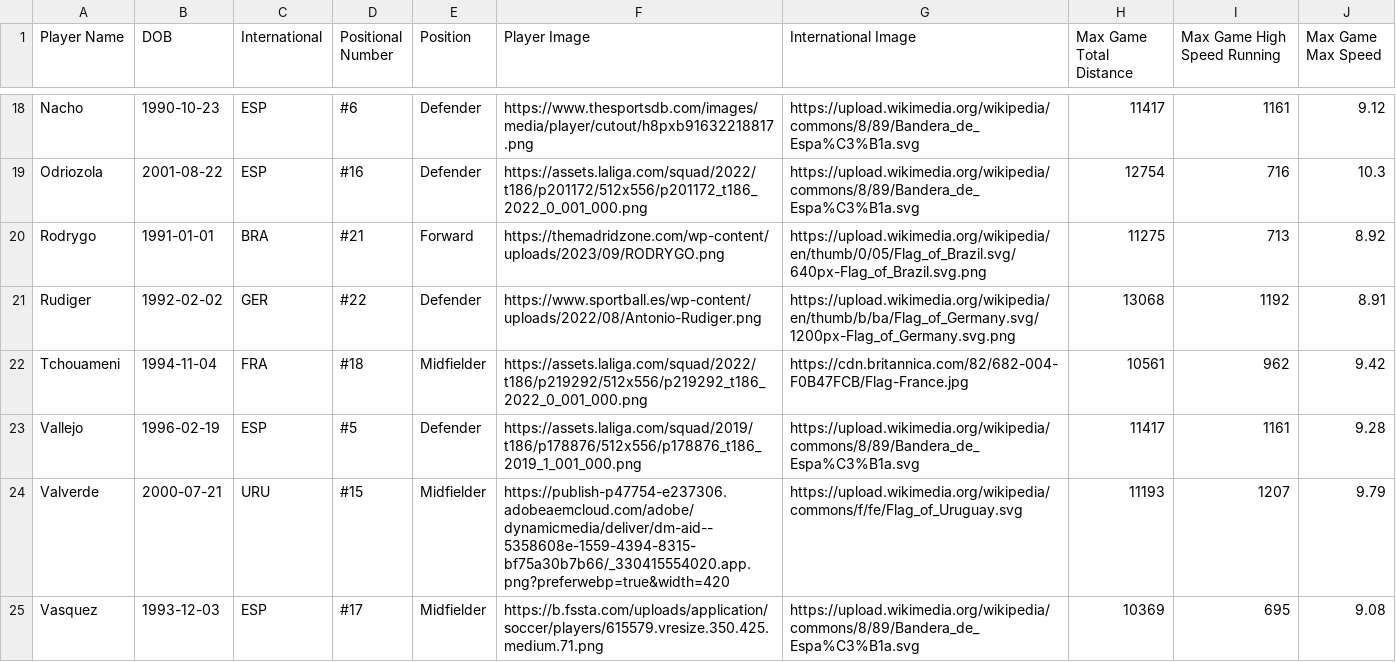
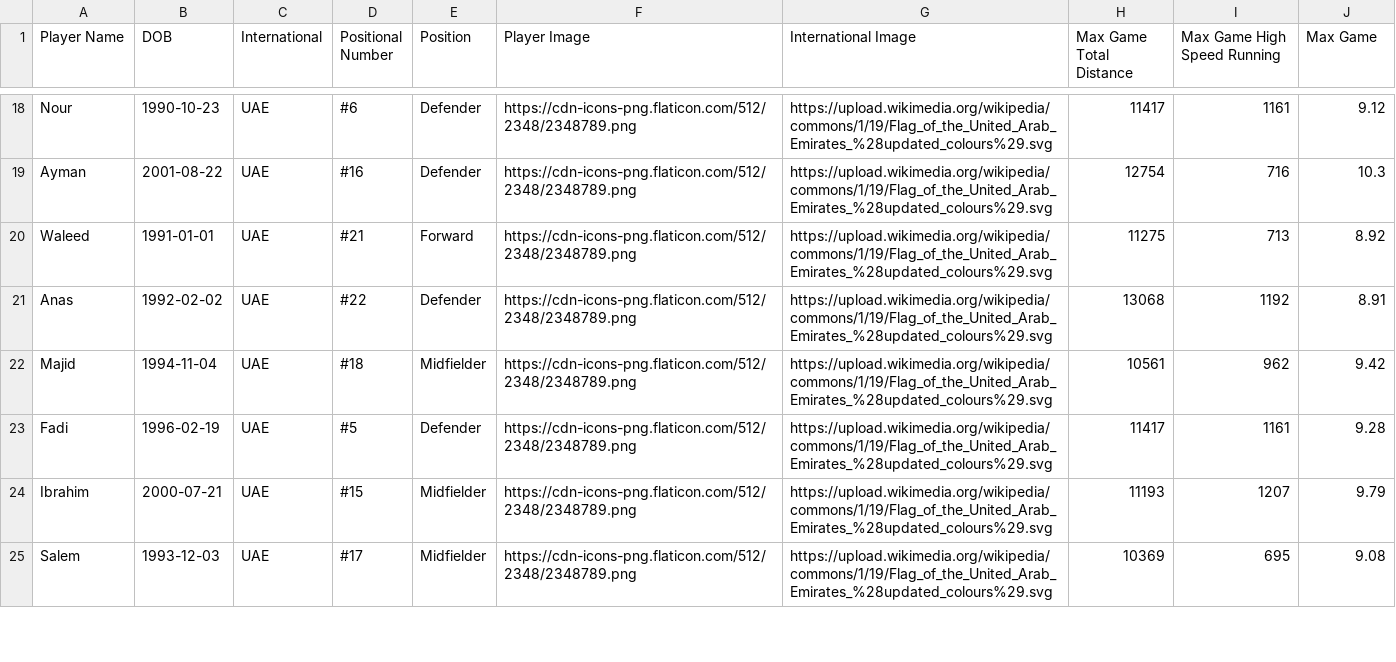
Before and after one commit to MarwanAshraf22/Sports-Analytics-Streamlit, a CSV file: data/roster_preprocessed.csv, drawn as a sheet; only a part is shown, gaps mark what is left out; the diff covers the shown part only; the diff names each change by its address in the sheet, - before the commit and + after, or states it on an @@ line.

```diff
--- a/data/roster_preprocessed.csv
+++ b/data/roster_preprocessed.csv
-J1: Max Game Max Speed
+J1: Max Game
-A18 (Player Name): Nacho
+A18 (Player Name): Nour
-C18:C19 (International): ESP
+C18:C19 (International): UAE
-F18 (Player Image): https://www.thesportsdb.com/images/media/player/cutout/h8pxb91632218817.png
+F18 (Player Image): https://cdn-icons-png.flaticon.com/512/2348/2348789.png
-G18:G19 (International Image): https://upload.wikimedia.org/wikipedia/commons/8/89/Bandera_de_Espa%C3%B1a.svg
+G18:G19 (International Image): https://upload.wikimedia.org/wikipedia/commons/1/19/Flag_of_the_United_Arab_Emirates_%28updated_colours%29.svg
-A19 (Player Name): Odriozola
+A19 (Player Name): Ayman
-F19 (Player Image): https://assets.laliga.com/squad/2022/t186/p201172/512x556/p201172_t186_2022_0_001_000.png
+F19 (Player Image): https://cdn-icons-png.flaticon.com/512/2348/2348789.png
-A20 (Player Name): Rodrygo
+A20 (Player Name): Waleed
-C20 (International): BRA
+C20 (International): UAE
-F20 (Player Image): https://themadridzone.com/wp-content/uploads/2023/09/RODRYGO.png
+F20 (Player Image): https://cdn-icons-png.flaticon.com/512/2348/2348789.png
-G20 (International Image): https://upload.wikimedia.org/wikipedia/en/thumb/0/05/Flag_of_Brazil.svg/640px-Flag_of_Brazil.svg.png
+G20 (International Image): https://upload.wikimedia.org/wikipedia/commons/1/19/Flag_of_the_United_Arab_Emirates_%28updated_colours%29.svg
-A21 (Player Name): Rudiger
+A21 (Player Name): Anas
-C21 (International): GER
+C21 (International): UAE
-F21 (Player Image): https://www.sportball.es/wp-content/uploads/2022/08/Antonio-Rudiger.png
+F21 (Player Image): https://cdn-icons-png.flaticon.com/512/2348/2348789.png
-G21 (International Image): https://upload.wikimedia.org/wikipedia/en/thumb/b/ba/Flag_of_Germany.svg/1200px-Flag_of_Germany.svg.png
+G21 (International Image): https://upload.wikimedia.org/wikipedia/commons/1/19/Flag_of_the_United_Arab_Emirates_%28updated_colours%29.svg
-A22 (Player Name): Tchouameni
+A22 (Player Name): Majid
-C22 (International): FRA
+C22 (International): UAE
-F22 (Player Image): https://assets.laliga.com/squad/2022/t186/p219292/512x556/p219292_t186_2022_0_001_000.png
+F22 (Player Image): https://cdn-icons-png.flaticon.com/512/2348/2348789.png
-G22 (International Image): https://cdn.britannica.com/82/682-004-F0B47FCB/Flag-France.jpg
+G22 (International Image): https://upload.wikimedia.org/wikipedia/commons/1/19/Flag_of_the_United_Arab_Emirates_%28updated_colours%29.svg
-A23 (Player Name): Vallejo
+A23 (Player Name): Fadi
-C23 (International): ESP
+C23 (International): UAE
-F23 (Player Image): https://assets.laliga.com/squad/2019/t186/p178876/512x556/p178876_t186_2019_1_001_000.png
+F23 (Player Image): https://cdn-icons-png.flaticon.com/512/2348/2348789.png
-G23 (International Image): https://upload.wikimedia.org/wikipedia/commons/8/89/Bandera_de_Espa%C3%B1a.svg
+G23 (International Image): https://upload.wikimedia.org/wikipedia/commons/1/19/Flag_of_the_United_Arab_Emirates_%28updated_colours%29.svg
-A24 (Player Name): Valverde
+A24 (Player Name): Ibrahim
-C24 (International): URU
+C24 (International): UAE
-F24 (Player Image): https://publish-p47754-e237306.adobeaemcloud.com/adobe/dynamicmedia/deliver/dm-aid--5358608e-1559-4394-8315-bf75a30b7b66/_330415554020.app.png?preferwebp=true&width=420
+F24 (Player Image): https://cdn-icons-png.flaticon.com/512/2348/2348789.png
-G24 (International Image): https://upload.wikimedia.org/wikipedia/commons/f/fe/Flag_of_Uruguay.svg
+G24 (International Image): https://upload.wikimedia.org/wikipedia/commons/1/19/Flag_of_the_United_Arab_Emirates_%28updated_colours%29.svg
-A25 (Player Name): Vasquez
+A25 (Player Name): Salem
-C25 (International): ESP
+C25 (International): UAE
-F25 (Player Image): https://b.fssta.com/uploads/application/soccer/players/615579.vresize.350.425.medium.71.png
+F25 (Player Image): https://cdn-icons-png.flaticon.com/512/2348/2348789.png
-G25 (International Image): https://upload.wikimedia.org/wikipedia/commons/8/89/Bandera_de_Espa%C3%B1a.svg
+G25 (International Image): https://upload.wikimedia.org/wikipedia/commons/1/19/Flag_of_the_United_Arab_Emirates_%28updated_colours%29.svg
```
Also changed, not shown: 68 edited cells elsewhere in this file, data/gps-data.csv, data/gps_data_preprocessed.csv, 15 other files.
